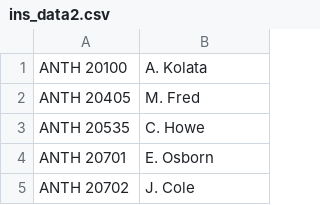
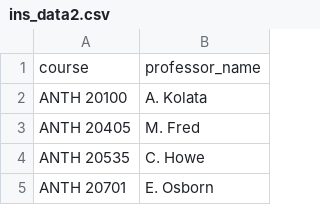
Before and after one commit to vidyut-19/Phil, a CSV file: scraping/scraped_data/ins_data2.csv, drawn as a sheet; only a part is shown; the shorter side is filled out with more unchanged rows.

```diff
--- a/scraping/scraped_data/ins_data2.csv
+++ b/scraping/scraped_data/ins_data2.csv
@@ -1 +1,2 @@
+course,professor_name
 ANTH 20100,A. Kolata
```
Also changed, not shown: scraping/scraped_data/equivalent_data.csv, scraping/scraped_data/equivalent_text.csv, 7 other files.
